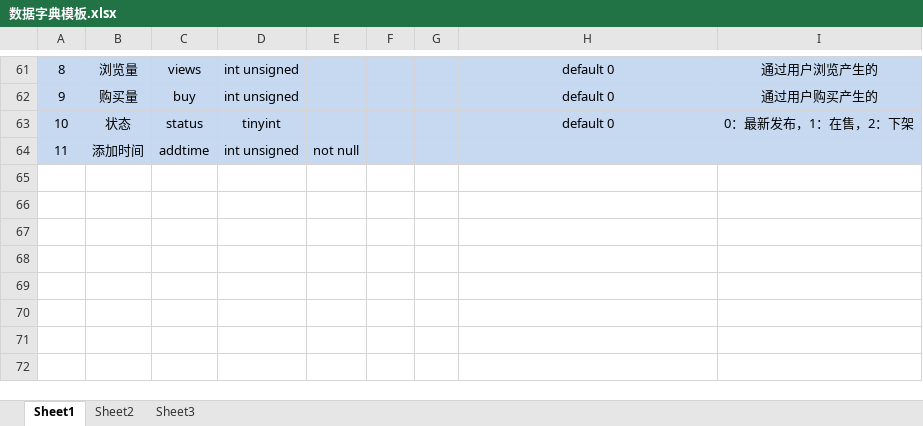
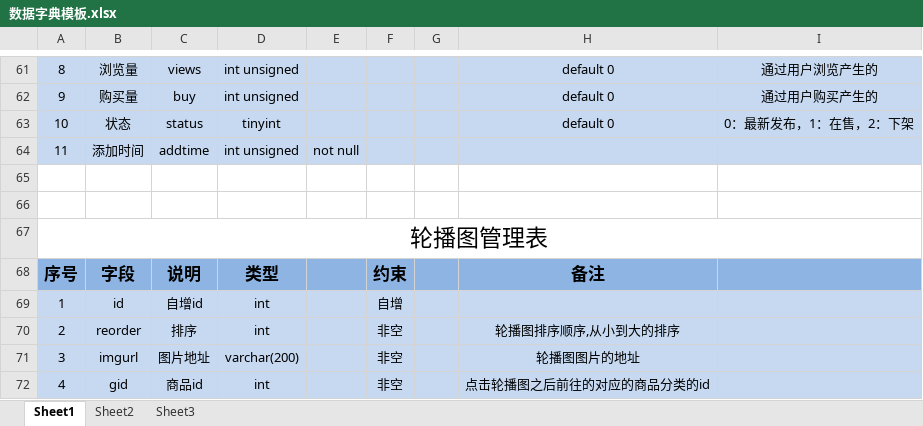
Before and after one commit to davidvivi/My-project, an Excel workbook: Public/Common/数据字典模板.xlsx, sheet Sheet1, drawn as a sheet; only a part is shown, gaps mark what is left out; values as stored, in another font and other column widths than the file's, no borders; the diff names each change by its address in the sheet, - before the commit and + after, or states it on an @@ line.

Commit message:
轮播图管理表

```diff
--- a/Public/Common/数据字典模板.xlsx (sheet Sheet1)
+++ b/Public/Common/数据字典模板.xlsx (sheet Sheet1)
+row 65: (empty)
+row 66: (empty)
+row 67: 轮播图管理表
+row 68: 序号 | 字段 | 说明 | 类型 |  | 约束 |  | 备注
+row 69: 1 | id | 自增id | int |  | 自增
+row 70: 2 | reorder | 排序 | int |  | 非空 |  | 轮播图排序顺序,从小到大的排序
+row 71: 3 | imgurl | 图片地址 | varchar(200) |  | 非空 |  | 轮播图图片的地址
+row 72: 4 | gid | 商品id | int |  | 非空 |  | 点击轮播图之后前往的对应的商品分类的id
```
Also changed, not shown: 1 other file.
